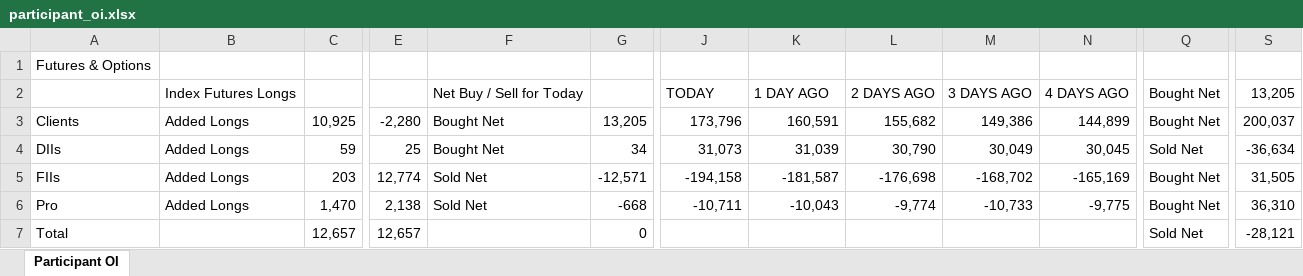
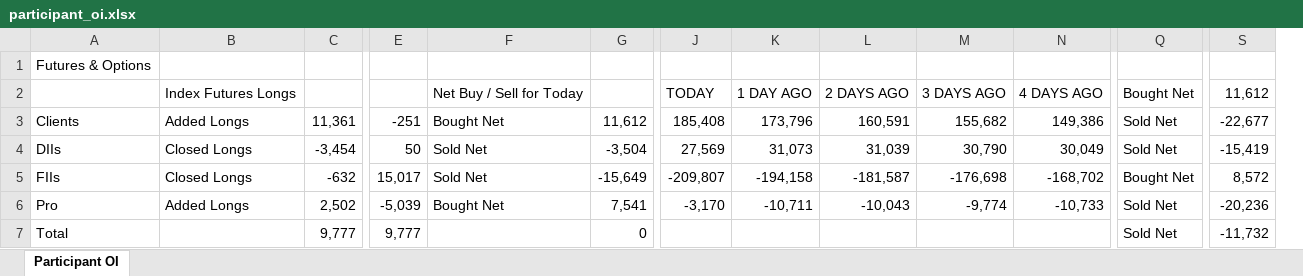
Before and after one commit to sunildeesu/sunilOI, an Excel workbook: participant_oi.xlsx, sheet Participant OI, drawn as a sheet; only a part is shown, gaps mark what is left out; values as stored, in another font and other column widths than the file's, no cell formats; removed rows and columns are numbered as before the commit, all else as after; the diff covers the shown part only; the diff names each change by its address in the sheet, - before the commit and + after, or states it on an @@ line.

Commit message:
Update participant OI report - 2026-08-19

```diff
--- a/participant_oi.xlsx (sheet Participant OI)
+++ b/participant_oi.xlsx (sheet Participant OI)
+column J, rows 2-6: TODAY | 185,408 | 27,569 | -209,807 | -3,170
-column N, rows 2-6: 4 DAYS AGO | 144,899 | 30,045 | -165,169 | -9,775
-K2: TODAY
+K2: 1 DAY AGO
-L2: 1 DAY AGO
+L2: 2 DAYS AGO
-M2: 2 DAYS AGO
+M2: 3 DAYS AGO
-N2: 3 DAYS AGO
+N2: 4 DAYS AGO
-S2: 13,205
+S2: 11,612
-C3: 10,925
+C3: 11,361
-E3: -2,280
+E3: -251
-G3: 13,205
+G3: 11,612
-Q3: Bought Net
+Q3: Sold Net
-S3: 200,037
+S3: -22,677
-B4:B5: Added Longs
+B4:B5: Closed Longs
-C4: 59
+C4: -3,454
-E4: 25
+E4: 50
-F4: Bought Net
+F4: Sold Net
-G4: 34
+G4: -3,504
-S4: -36,634
+S4: -15,419
-C5: 203
+C5: -632
-E5: 12,774
+E5: 15,017
-G5: -12,571
+G5: -15,649
-S5: 31,505
+S5: 8,572
-C6: 1,470
+C6: 2,502
-E6: 2,138
+E6: -5,039
-F6: Sold Net
+F6: Bought Net
-G6: -668
+G6: 7,541
-Q6: Bought Net
+Q6: Sold Net
-S6: 36,310
+S6: -20,236
-C7: 12,657
+C7: 9,777
-E7: 12,657
+E7: 9,777
-S7: -28,121
+S7: -11,732
```
Also changed, not shown: 6 added rows, 6 removed rows and 176 edited cells elsewhere in this sheet, cell formats, 1 other file.
